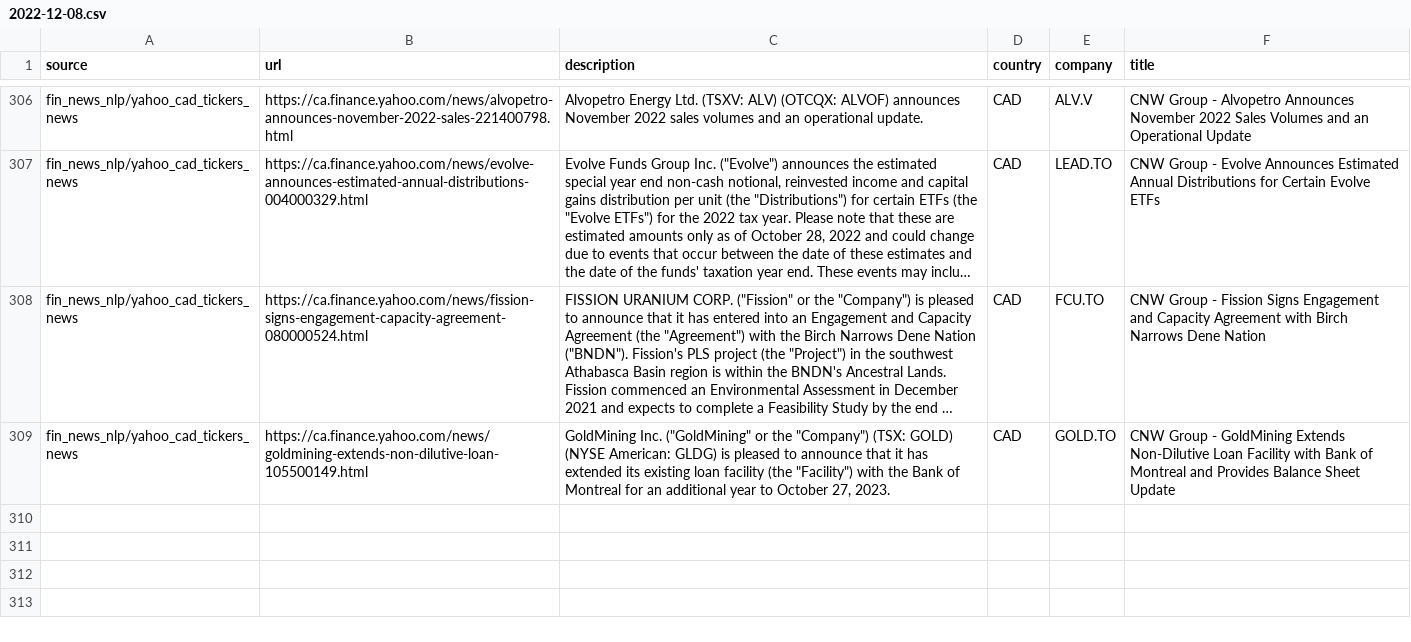
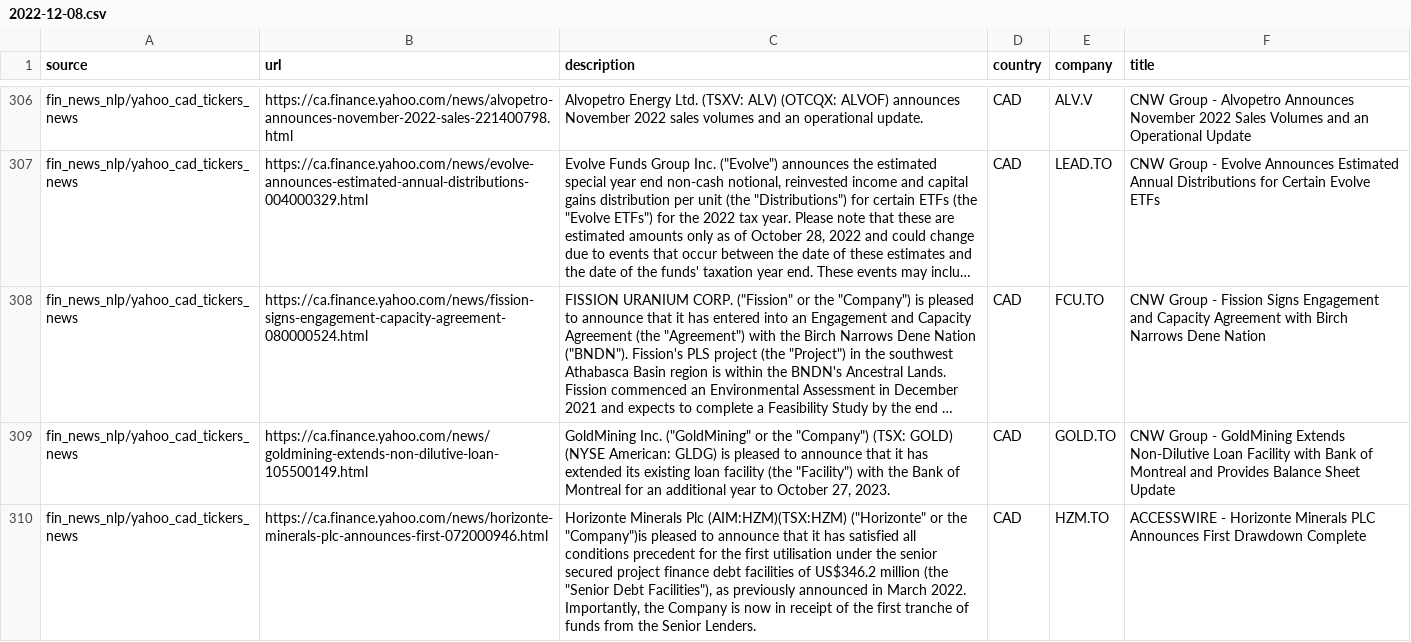
Before and after one commit to dli-invest/reccomendation-engine, a CSV file: ref/training/2022-12-08.csv, drawn as a sheet; only a part is shown, gaps mark what is left out; long unchanged cells end in …; the diff names each change by its address in the sheet, - before the commit and + after, or states it on an @@ line.

```diff
--- a/ref/training/2022-12-08.csv
+++ b/ref/training/2022-12-08.csv
+row 310: fin_news_nlp/yahoo_cad_tickers_news | https://ca.finance.yahoo.com/news/horizonte-minerals-plc-announces-first-072000946.html | Horizonte Minerals Plc (AIM:HZM)(TSX:HZM) ("Horizonte" or the "Company")is pleased to announce that it has satisfied all conditions precedent for the first utilisation under the senior secured project finance debt facilities of US$346.2 million (the "Senior Debt Facilities"), as previously announced in March 2022. Importantly, the Company is now in receipt of the first tranche of funds from the Senior Lenders. | CAD | HZM.TO | ACCESSWIRE - Horizonte Minerals PLC Announces First Drawdown Complete
```
Also changed, not shown: 1 other file.
